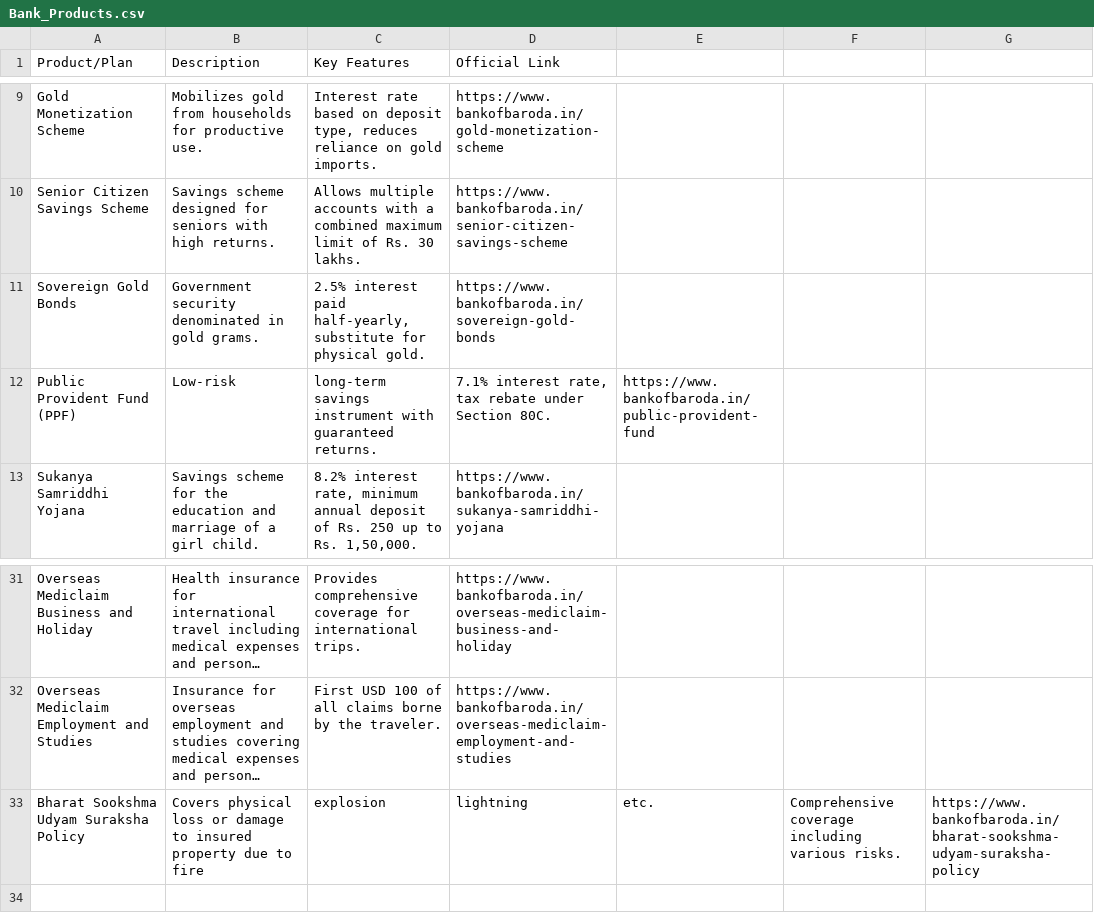
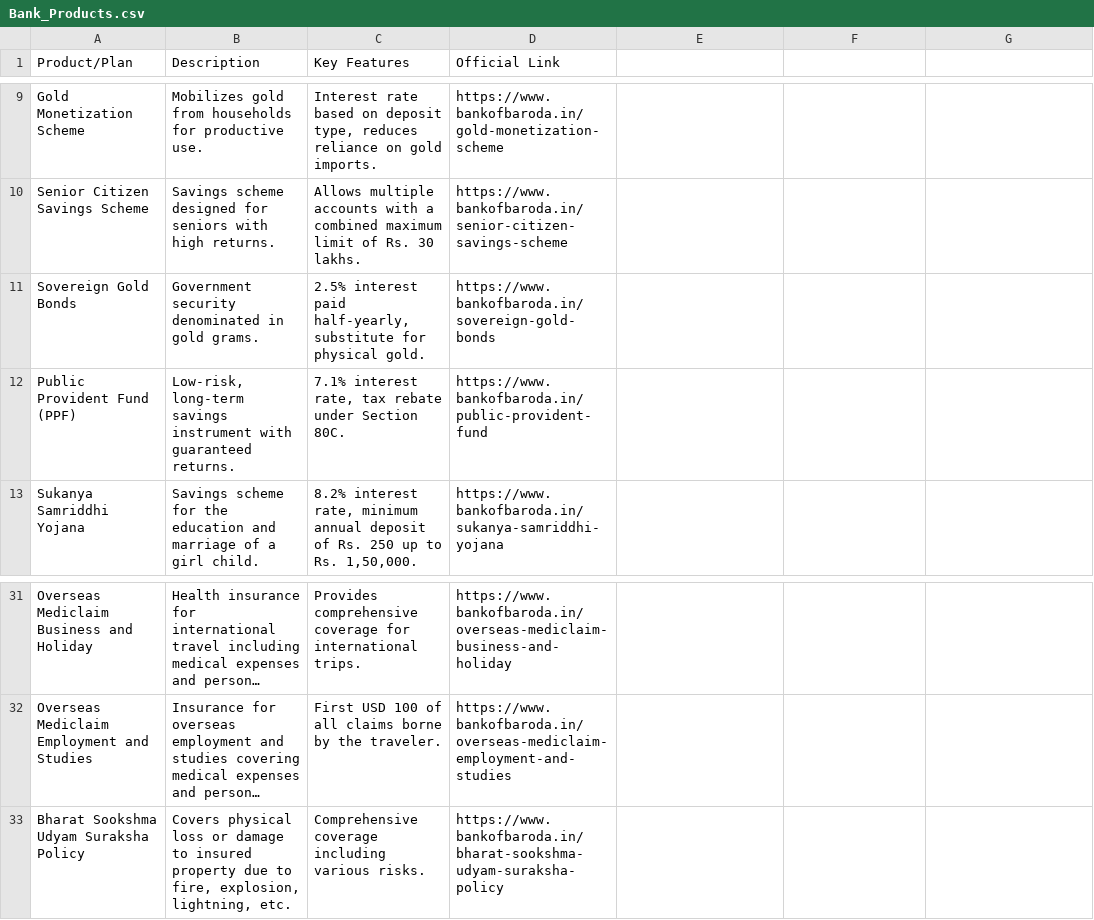
Before and after one commit to Mahalaxmi46/BOB_hackathon_solution, a CSV file: Bank_Products.csv, drawn as a sheet; only a part is shown, gaps mark what is left out; long unchanged cells end in …; the diff covers the shown part only; the diff names each change by its address in the sheet, - before the commit and + after, or states it on an @@ line.

```diff
--- a/Bank_Products.csv
+++ b/Bank_Products.csv
-B12 (Description): Low-risk
+B12 (Description): Low-risk, long-term savings instrument with guaranteed returns.
-C12 (Key Features): long-term savings instrument with guaranteed returns.
+C12 (Key Features): 7.1% interest rate, tax rebate under Section 80C.
-D12 (Official Link): 7.1% interest rate, tax rebate under Section 80C.
+D12 (Official Link): https://www.bankofbaroda.in/public-provident-fund
-E12: https://www.bankofbaroda.in/public-provident-fund
+E12: (empty)
-B33 (Description): …due to fire
+B33 (Description): …due to fire, explosion, lightning, etc.
-C33 (Key Features): explosion
+C33 (Key Features): Comprehensive coverage including various risks.
-D33 (Official Link): lightning
+D33 (Official Link): https://www.bankofbaroda.in/bharat-sookshma-udyam-suraksha-policy
-E33: etc.
+E33: (empty)
-F33: Comprehensive coverage including various risks.
+F33: (empty)
-G33: https://www.bankofbaroda.in/bharat-sookshma-udyam-suraksha-policy
+G33: (empty)
```
Also changed, not shown: 35 edited cells elsewhere in this file.
